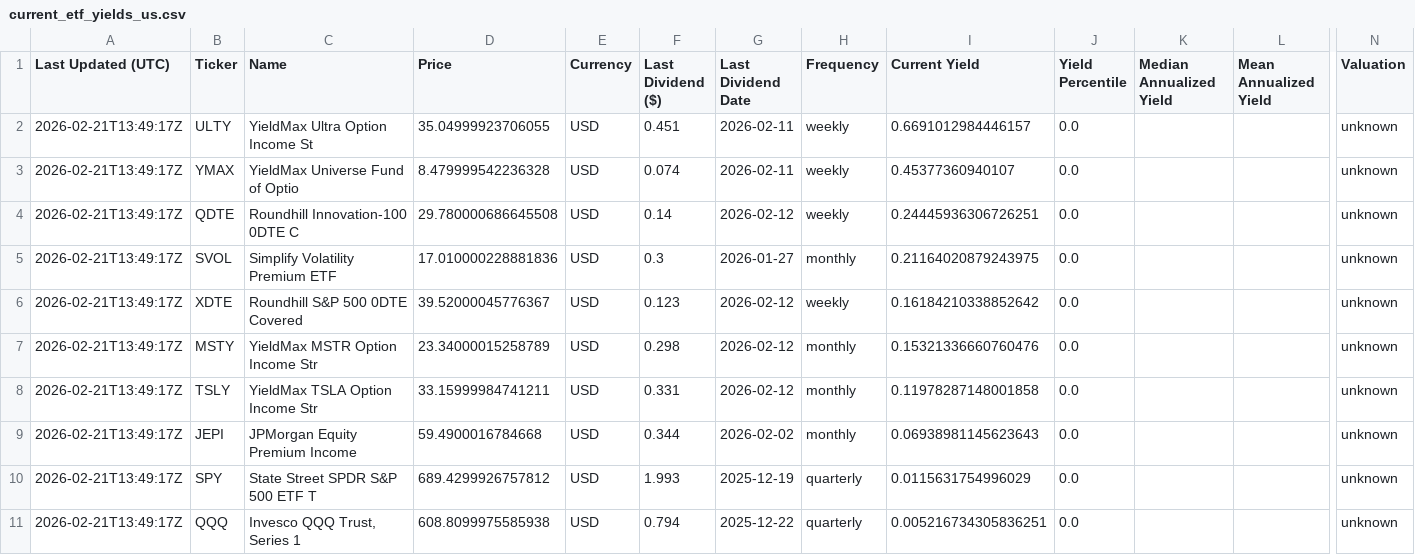
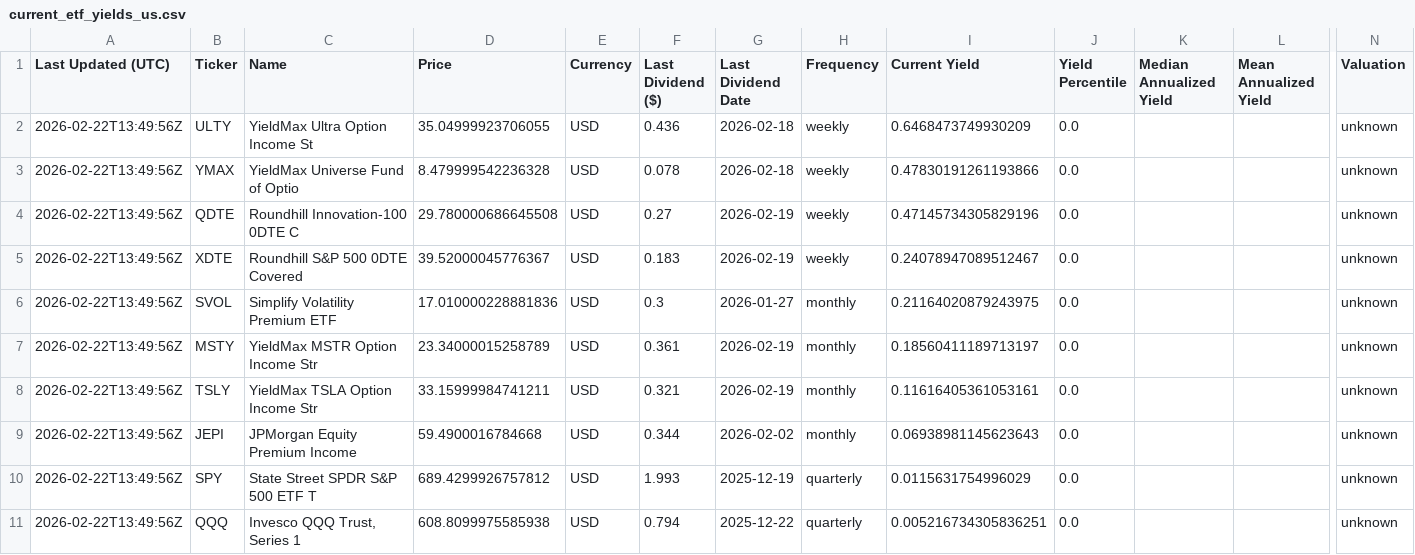
Before and after one commit to willynilly91/dividendAnalyzer, a CSV file: current_etf_yields_us.csv, drawn as a sheet; only a part is shown, gaps mark what is left out; removed rows and columns are numbered as before the commit, all else as after; rows hold the shown columns only; the diff names each change by its address in the sheet, - before the commit and + after, or states it on an @@ line.

```diff
--- a/current_etf_yields_us.csv
+++ b/current_etf_yields_us.csv
-A2:A4 (Last Updated (UTC)): 2026-02-21T13:49:17Z
+A2:A4 (Last Updated (UTC)): 2026-02-22T13:49:56Z
-F2 (Last Dividend ($)): 0.451
+F2 (Last Dividend ($)): 0.436
-G2:G3 (Last Dividend Date): 2026-02-11
+G2:G3 (Last Dividend Date): 2026-02-18
-I2 (Current Yield): 0.6691012984446157
+I2 (Current Yield): 0.6468473749930209
-F3 (Last Dividend ($)): 0.074
+F3 (Last Dividend ($)): 0.078
-I3 (Current Yield): 0.45377360940107
+I3 (Current Yield): 0.47830191261193866
-F4 (Last Dividend ($)): 0.14
+F4 (Last Dividend ($)): 0.27
-G4 (Last Dividend Date): 2026-02-12
+G4 (Last Dividend Date): 2026-02-19
-I4 (Current Yield): 0.24445936306726251
+I4 (Current Yield): 0.47145734305829196
+row 5: 2026-02-22T13:49:56Z | XDTE | Roundhill S&P 500 0DTE Covered | 39.52000045776367 | USD | 0.183 | 2026-02-19 | weekly | 0.24078947089512467 | 0.0 |  |  | unknown
-A6 (Last Updated (UTC)): 2026-02-21T13:49:17Z
+A6 (Last Updated (UTC)): 2026-02-22T13:49:56Z
-row 6: 2026-02-21T13:49:17Z | XDTE | Roundhill S&P 500 0DTE Covered | 39.52000045776367 | USD | 0.123 | 2026-02-12 | weekly | 0.16184210338852642 | 0.0 |  |  | unknown
-A7:A11 (Last Updated (UTC)): 2026-02-21T13:49:17Z
+A7:A11 (Last Updated (UTC)): 2026-02-22T13:49:56Z
-F7 (Last Dividend ($)): 0.298
+F7 (Last Dividend ($)): 0.361
-G7:G8 (Last Dividend Date): 2026-02-12
+G7:G8 (Last Dividend Date): 2026-02-19
-I7 (Current Yield): 0.15321336660760476
+I7 (Current Yield): 0.18560411189713197
-F8 (Last Dividend ($)): 0.331
+F8 (Last Dividend ($)): 0.321
-I8 (Current Yield): 0.11978287148001858
+I8 (Current Yield): 0.11616405361053161
```
Also changed, not shown: current_etf_yields_canada.csv, historical_etf_yields_canada.csv, 1 other file.
